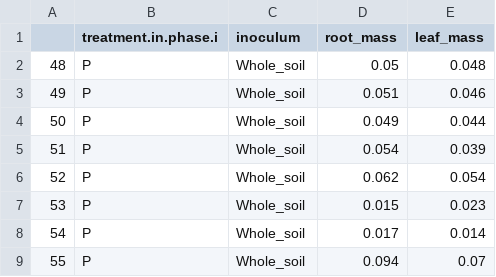
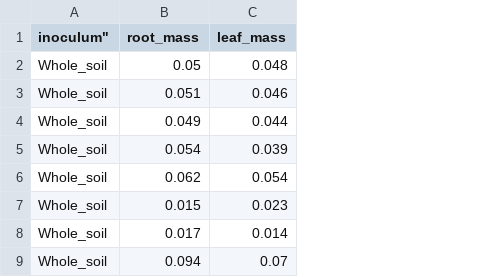
Before and after one commit to Biostatistics-in-R/Linear_models, a CSV file: data/Wang_et_al_plant_only.csv, drawn as a sheet; only a part is shown; removed rows and columns are numbered as before the commit, all else as after; the diff names each change by its address in the sheet, - before the commit and + after, or states it on an @@ line.

Commit message:
revised data sets

```diff
--- a/data/Wang_et_al_plant_only.csv
+++ b/data/Wang_et_al_plant_only.csv
-column A, rows 2-9: 48 | 49 | 50 | 51 | 52 | 53 | 54 | 55
-column B (treatment.in.phase.i), rows 2-9: all P
-A1: inoculum
+A1: inoculum"
```
Also changed, not shown: 1 other file.
